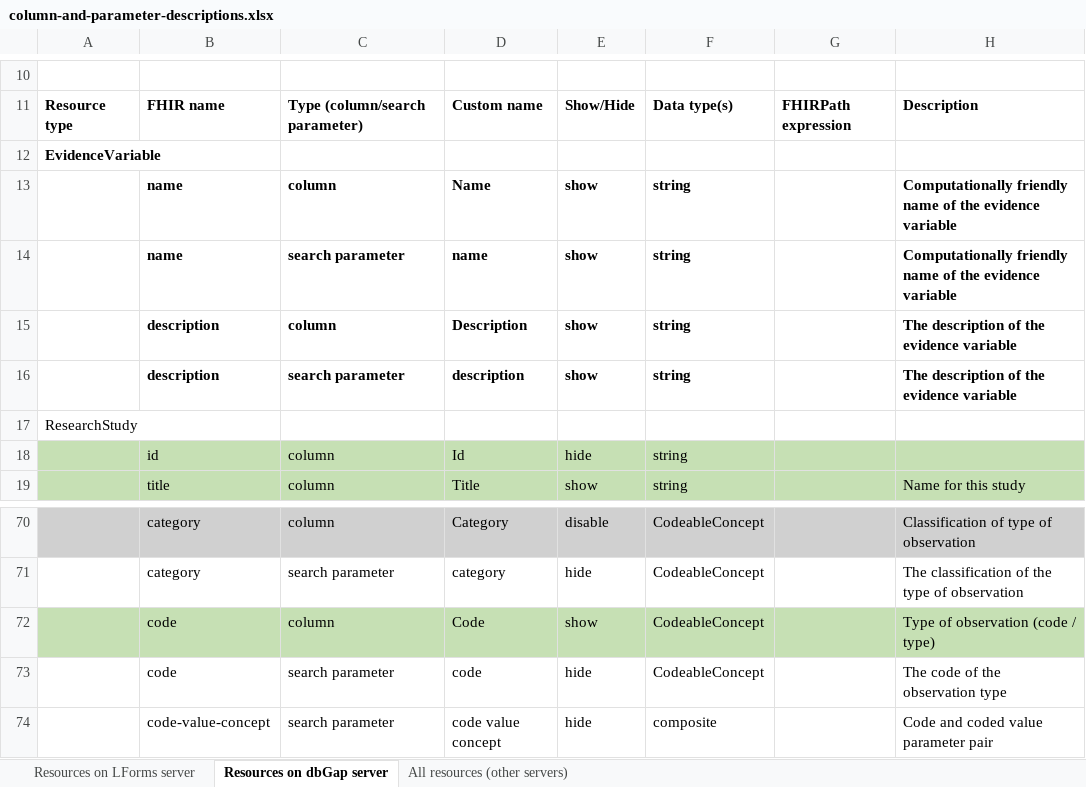
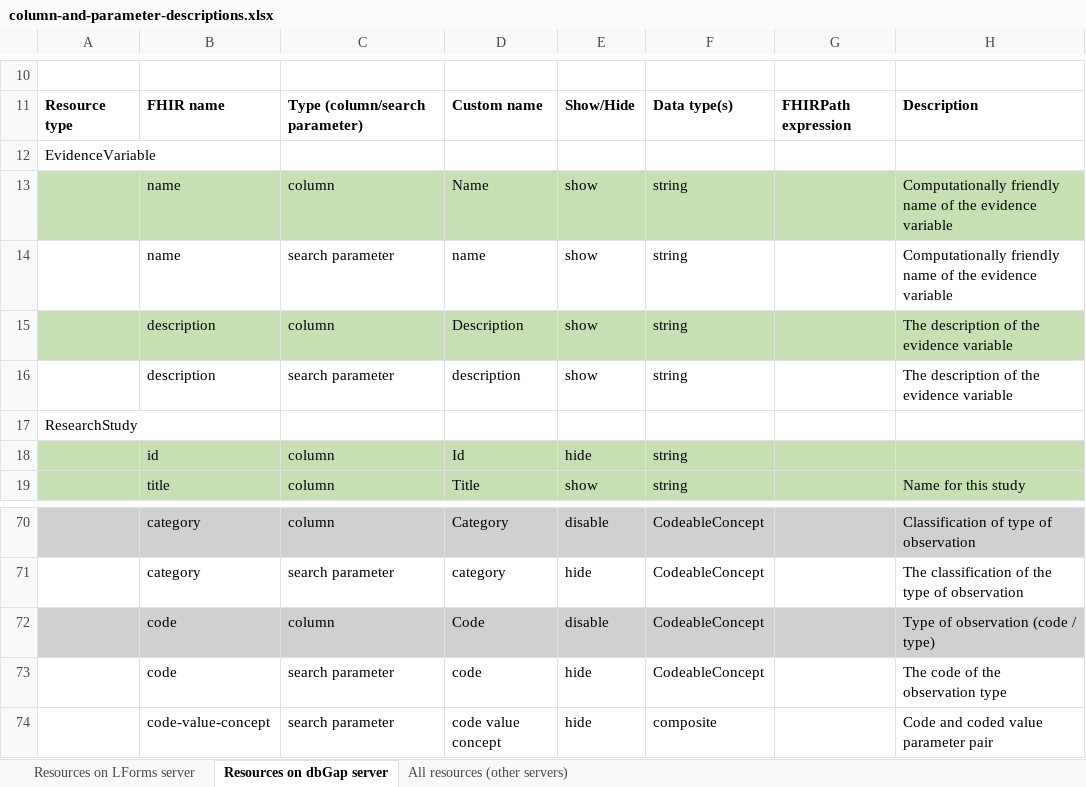
Before and after one commit to LHNCBC/research-data-finder, an Excel workbook: src/conf/xlsx/column-and-parameter-descriptions.xlsx, sheet Resources on dbGap server, drawn as a sheet; only a part is shown, gaps mark what is left out; values as stored, in another font and other column widths than the file's, no borders; the diff names each change by its address in the sheet, - before the commit and + after, or states it on an @@ line.

```diff
--- a/src/conf/xlsx/column-and-parameter-descriptions.xlsx (sheet Resources on dbGap server)
+++ b/src/conf/xlsx/column-and-parameter-descriptions.xlsx (sheet Resources on dbGap server)
-A12 bold: on
+A12 bold: off
-A13:H13 fill: none
+A13:H13 fill: #C6E0B4
-B13:F16 bold: on
+B13:F16 bold: off
-H13:H16 bold: on
+H13:H16 bold: off
-A15:H15 fill: none
+A15:H15 fill: #C6E0B4
-A72:H72 fill: #C6E0B4
+A72:H72 fill: #D0D0D0
-E72: show
+E72: disable
```
Also changed, not shown: sheet Resources on LForms server, 5 other files.
